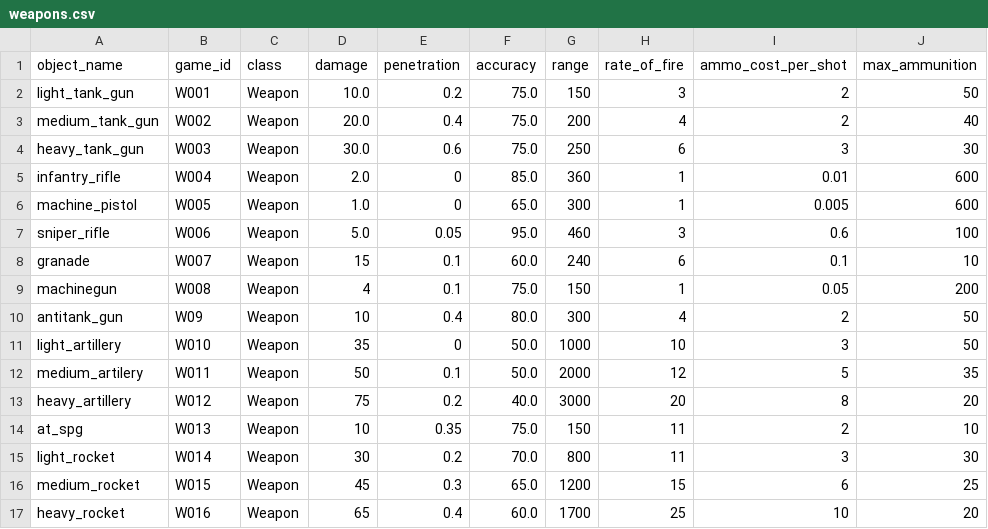
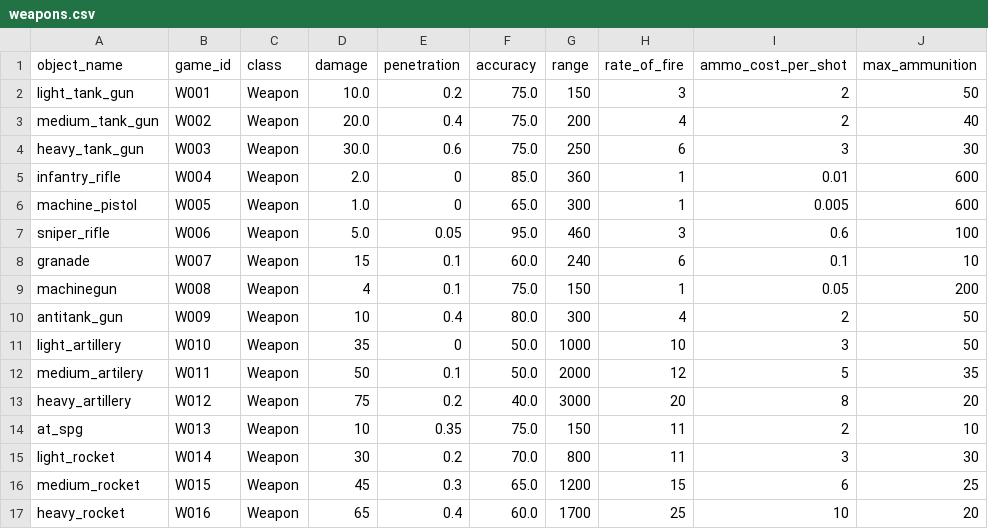
Before and after one commit to akapkotel/python_real_time_strategy_game, a CSV file: resources/configs/weapons.csv, drawn as a sheet; only a part is shown; the diff names each change by its address in the sheet, - before the commit and + after, or states it on an @@ line.

```diff
--- a/resources/configs/weapons.csv
+++ b/resources/configs/weapons.csv
-B10 (game_id): W09
+B10 (game_id): W009
```
Also changed, not shown: resources/configs/buildings.csv, resources/configs/units.csv, 6 other files.
